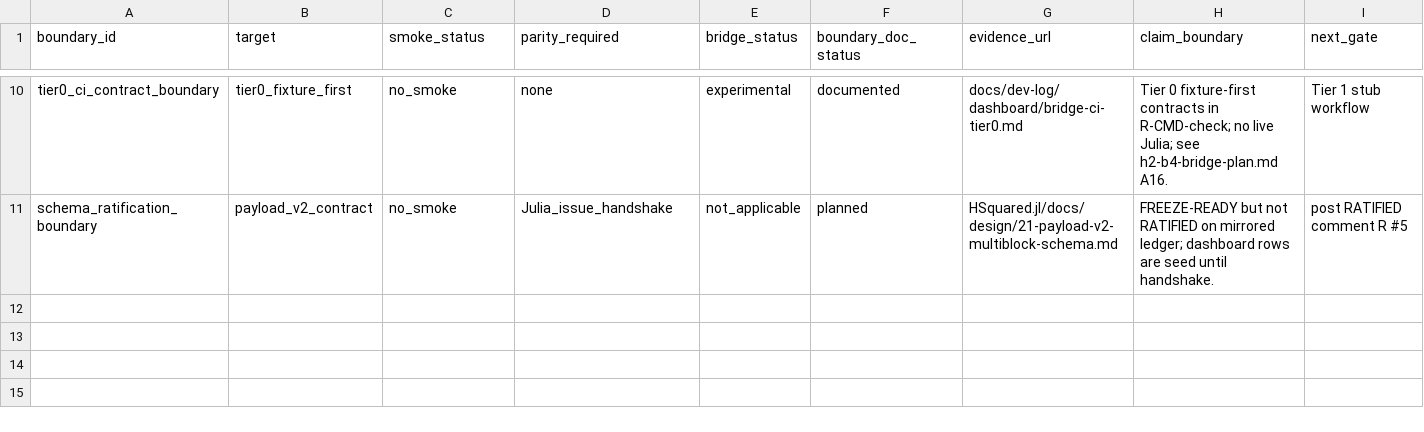
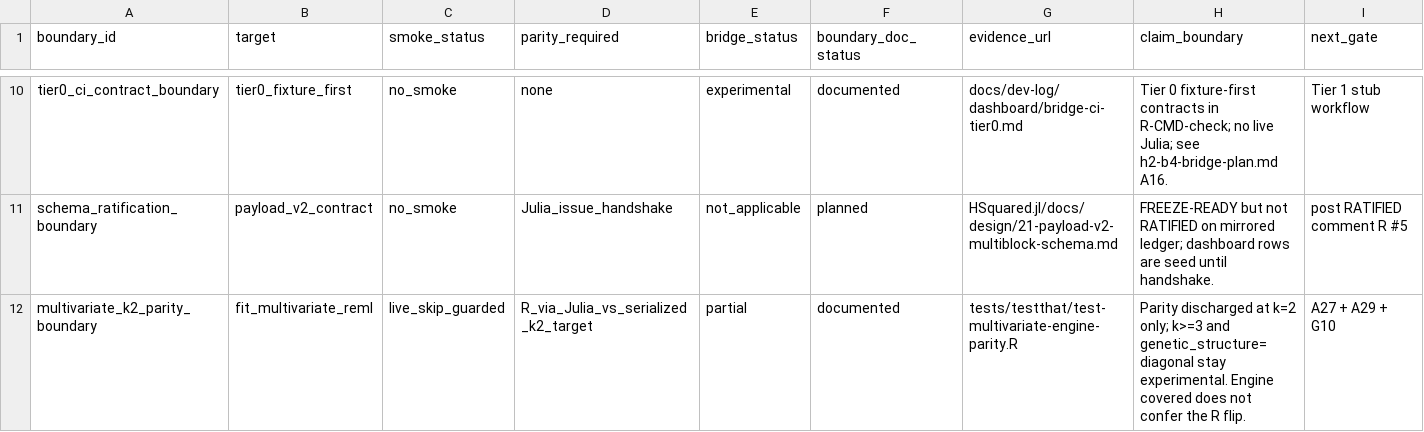
Before and after one commit to itchyshin/hsquared, a TSV file: docs/dev-log/dashboard/bridge-boundary.tsv, drawn as a sheet; only a part is shown, gaps mark what is left out.

```diff
--- a/docs/dev-log/dashboard/bridge-boundary.tsv
+++ b/docs/dev-log/dashboard/bridge-boundary.tsv
@@ -11 +11,2 @@ tier0_ci_contract_boundary	tier0_fixture_first	no_smoke	none	experimental	docume
 schema_ratification_boundary	payload_v2_contract	no_smoke	Julia_issue_handshake	not_applicable	planned	HSquared.jl/docs/design/21-payload-v2-multiblock-schema.md	FREEZE-READY but not RATIFIED on mirrored ledger; dashboard rows are seed until handshake.	post RATIFIED comment R #5
+multivariate_k2_parity_boundary	fit_multivariate_reml	live_skip_guarded	R_via_Julia_vs_serialized_k2_target	partial	documented	tests/testthat/test-multivariate-engine-parity.R	Parity discharged at k=2 only; k>=3 and genetic_structure=diagonal stay experimental. Engine covered does not confer the R flip.	A27 + A29 + G10
```
Also changed, not shown: docs/dev-log/dashboard/bridge-parity-smoke-status.tsv, docs/dev-log/dashboard/bridge-payload-schema.tsv, 1 other file.
